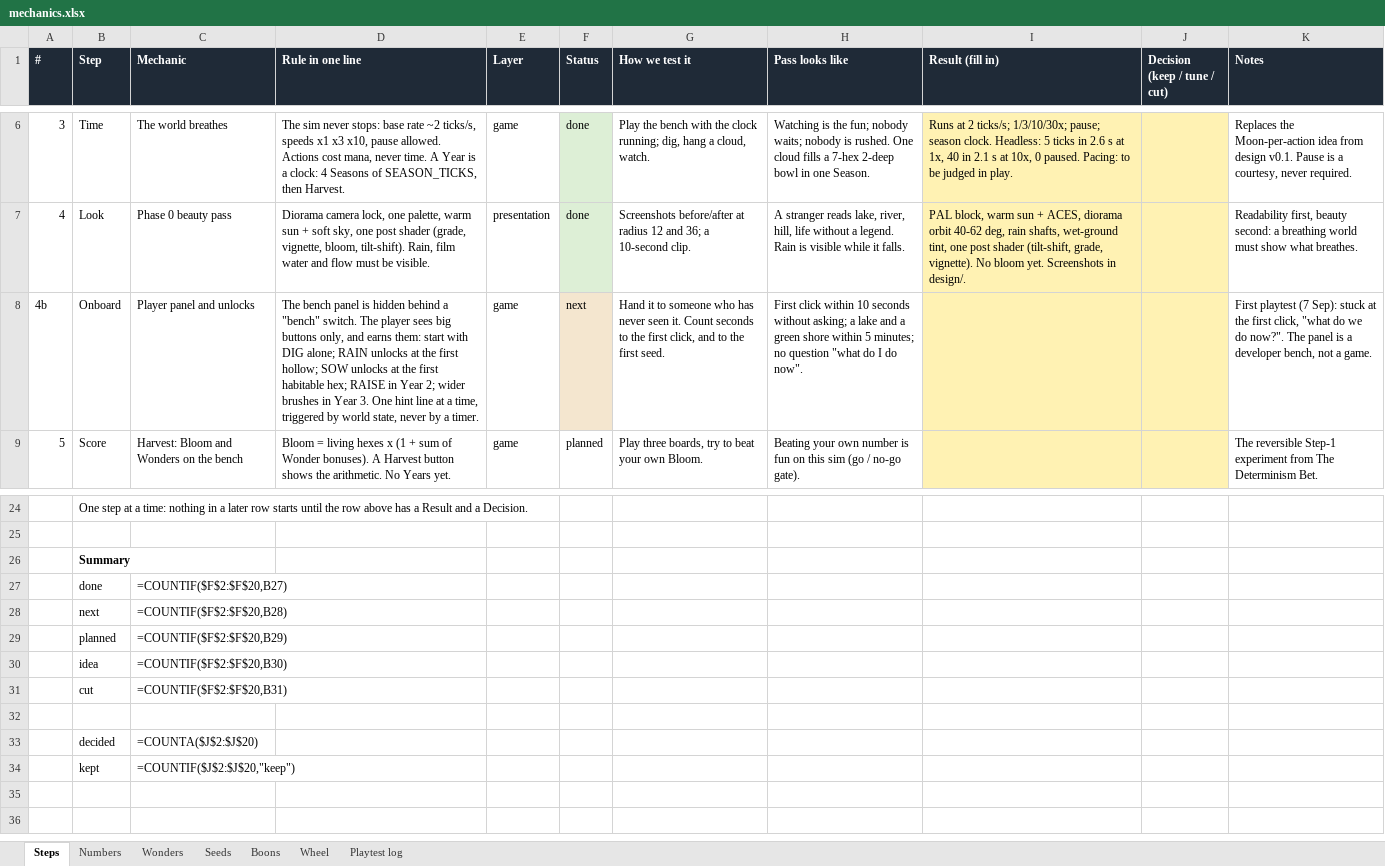
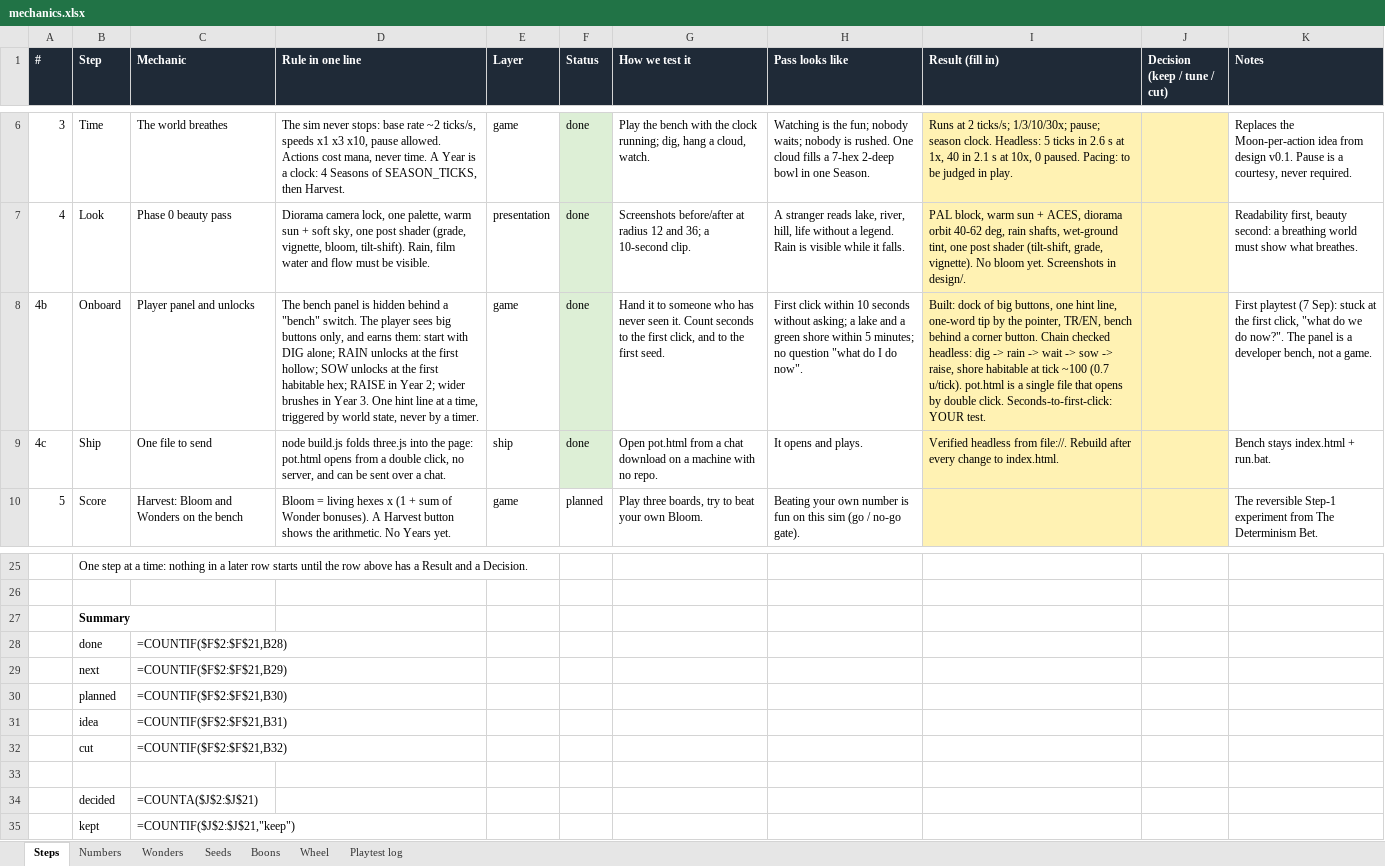
Before and after one commit to erhanturel/mountains-in-a-pot, an Excel workbook: design/mechanics.xlsx, sheet Steps, drawn as a sheet; only a part is shown, gaps mark what is left out; values as stored, in another font and other column widths than the file's, no borders; formulas without a stored value are shown as written; addresses are those after the commit; the diff names each change by its address in the sheet, - before the commit and + after, or states it on an @@ line.

```diff
--- a/design/mechanics.xlsx (sheet Steps)
+++ b/design/mechanics.xlsx (sheet Steps)
-F8 (Status): next
+F8 (Status): done
-I8 (Result (fill in)): (empty)
+I8 (Result (fill in)): Built: dock of big buttons, one hint line, one-word tip by the pointer, TR/EN, bench behind a corner button. Chain checked headless: dig -> rain -> wait -> sow -> raise, shore habitable at tick ~100 (0.7 u/tick). pot.html is a single file that opens by double click. Seconds-to-first-click: YOUR test.
+row 9: 4c | Ship | One file to send | node build.js folds three.js into the page: pot.html opens from a double click, no server, and can be sent over a chat. | ship | done | Open pot.html from a chat download on a machine with no repo. | It opens and plays. | Verified headless from file://. Rebuild after every change to index.html. |  | Bench stays index.html + run.bat.
-C28 (Mechanic): =COUNTIF($F$2:$F$20,B27)
+C28 (Mechanic): =COUNTIF($F$2:$F$21,B28)
-C29 (Mechanic): =COUNTIF($F$2:$F$20,B28)
+C29 (Mechanic): =COUNTIF($F$2:$F$21,B29)
-C30 (Mechanic): =COUNTIF($F$2:$F$20,B29)
+C30 (Mechanic): =COUNTIF($F$2:$F$21,B30)
-C31 (Mechanic): =COUNTIF($F$2:$F$20,B30)
+C31 (Mechanic): =COUNTIF($F$2:$F$21,B31)
-C32 (Mechanic): =COUNTIF($F$2:$F$20,B31)
+C32 (Mechanic): =COUNTIF($F$2:$F$21,B32)
-C34 (Mechanic): =COUNTA($J$2:$J$20)
+C34 (Mechanic): =COUNTA($J$2:$J$21)
-C35 (Mechanic): =COUNTIF($J$2:$J$20,"keep")
+C35 (Mechanic): =COUNTIF($J$2:$J$21,"keep")
```
Also changed, not shown: 5 other files.
